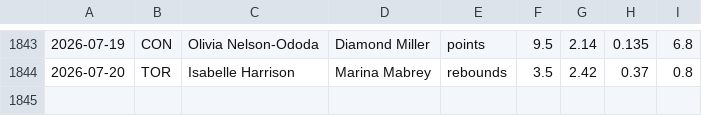
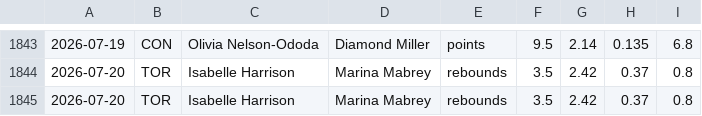
Before and after one commit to fgf9p6ks2f-ux/tennis-odds-collector, a CSV file: wnba_capped_legs.csv, drawn as a sheet; only a part is shown, gaps mark what is left out; the diff names each change by its address in the sheet, - before the commit and + after, or states it on an @@ line.

Commit message:
vm loop data [skip ci]

```diff
--- a/wnba_capped_legs.csv
+++ b/wnba_capped_legs.csv
+row 1845: 2026-07-20 | TOR | Isabelle Harrison | Marina Mabrey | rebounds | 3.5 | 2.42 | 0.37 | 0.8
```
Also changed, not shown: 9 other files.
